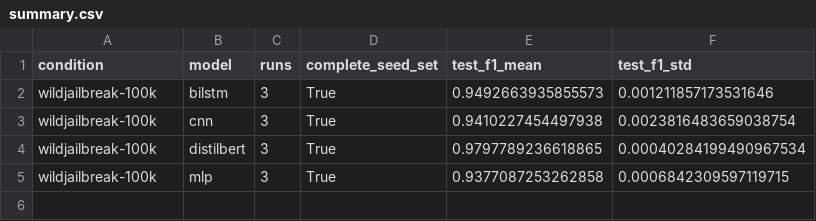
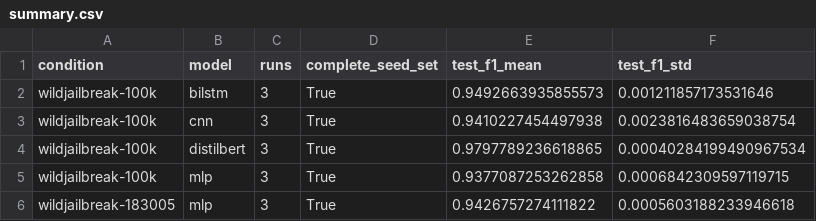
Before and after one commit to Deep-Axe/llm-prompt-detection, a CSV file: results/experiments/summary.csv, drawn as a sheet; the diff names each change by its address in the sheet, - before the commit and + after, or states it on an @@ line.

Commit message:
Record 183005-row TF–IDF MLP results across three seeds

```diff
--- a/results/experiments/summary.csv
+++ b/results/experiments/summary.csv
+row 6: wildjailbreak-183005 | mlp | 3 | True | 0.9426757274111822 | 0.0005603188233946618
```
Also changed, not shown: 8 other files.
